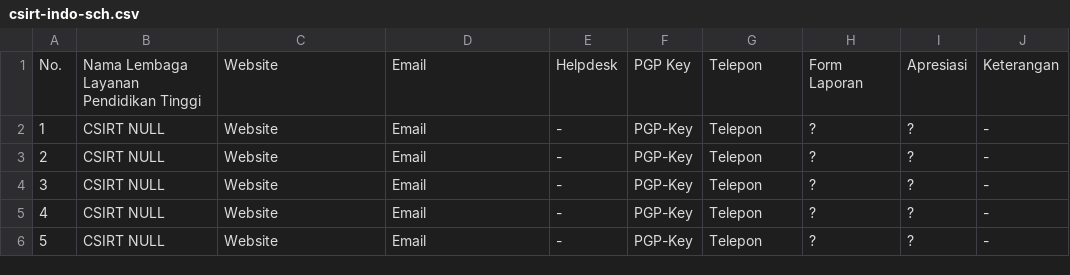
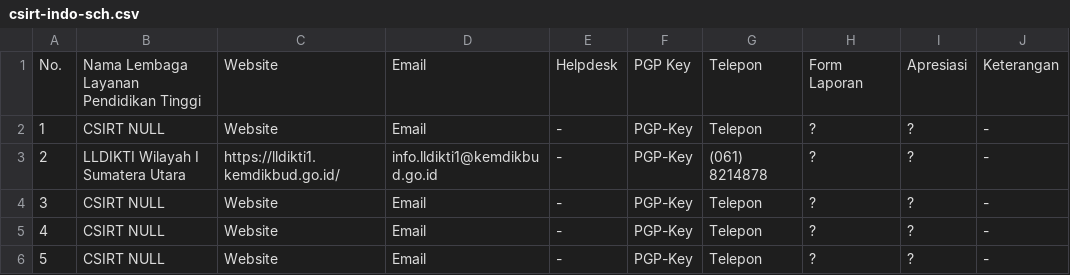
Before and after one commit to atoz-chevara/csirt-indo-gov, a CSV file: csirt-indo-sch.csv, drawn as a sheet.

Commit message:
Update csirt-indo-sch.csv

```diff
--- a/csirt-indo-sch.csv
+++ b/csirt-indo-sch.csv
@@ -2,3 +2,3 @@ No., Nama Lembaga Layanan Pendidikan Tinggi, Website, Email, Helpdesk, PGP Key,
 1, CSIRT NULL, Website, Email, -, PGP-Key, Telepon, ?, ?, -
-2, CSIRT NULL, Website, Email, -, PGP-Key, Telepon, ?, ?, -
+2, LLDIKTI Wilayah I Sumatera Utara, https://lldikti1.kemdikbud.go.id/, info.lldikti1@kemdikbud.go.id, -, PGP-Key, (061) 8214878, ?, ?, -
 3, CSIRT NULL, Website, Email, -, PGP-Key, Telepon, ?, ?, -
```
